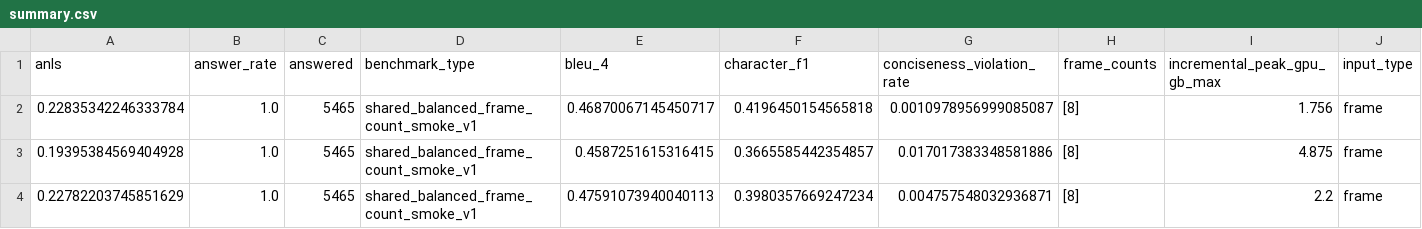
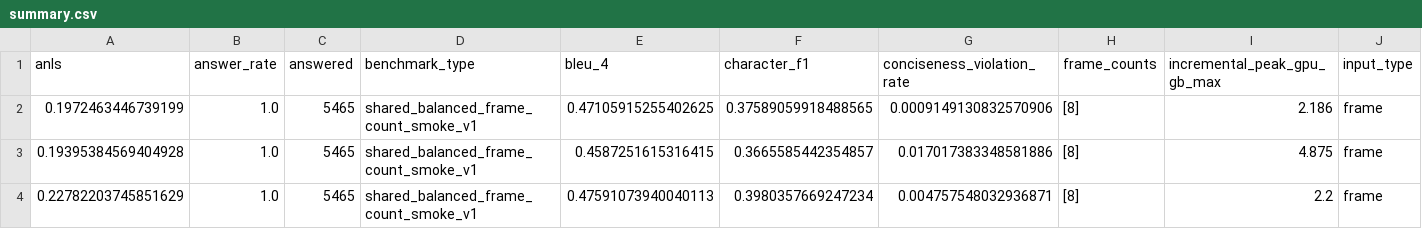
Before and after one commit to luckeysherpa07/annotationpipeline, a CSV file: outputs/evaluations/vlm_8frame_aligned_8b/summary.csv, drawn as a sheet; only a part is shown; removed rows and columns are numbered as before the commit, all else as after; rows hold the shown columns only; the diff names each change by its address in the sheet, - before the commit and + after, or states it on an @@ line.

```diff
--- a/outputs/evaluations/vlm_8frame_aligned_8b/summary.csv
+++ b/outputs/evaluations/vlm_8frame_aligned_8b/summary.csv
-row 2: 0.22835342246333784 | 1.0 | 5465 | shared_balanced_frame_count_smoke_v1 | 0.46870067145450717 | 0.4196450154565818 | 0.0010978956999085087 | [8] | 1.756 | frame
+row 2: 0.1972463446739199 | 1.0 | 5465 | shared_balanced_frame_count_smoke_v1 | 0.47105915255402625 | 0.37589059918488565 | 0.0009149130832570906 | [8] | 2.186 | frame
```
Also changed, not shown: outputs/evaluations/vlm_8frame_aligned_8b/answer_metrics_modality_scores.csv, outputs/evaluations/vlm_8frame_aligned_8b/answer_metrics_section_scores.csv, 9 other files.
